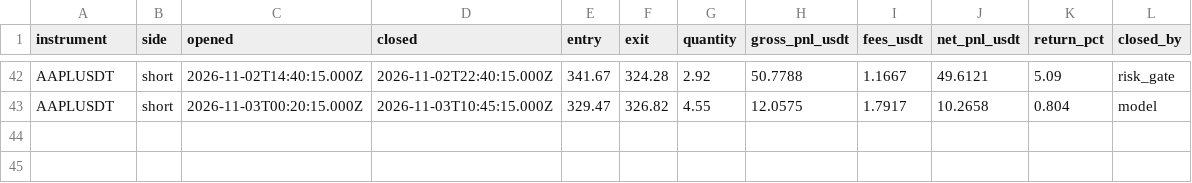
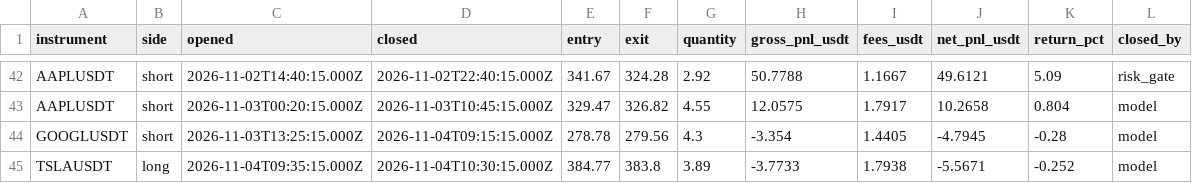
Before and after one commit to JohnboscoE/slimon, a CSV file: reports/round_trips.csv, drawn as a sheet; only a part is shown, gaps mark what is left out.

```diff
--- a/reports/round_trips.csv
+++ b/reports/round_trips.csv
@@ -43 +43,3 @@ AAPLUSDT,short,2026-11-02T14:40:15.000Z,2026-11-02T22:40:15.000Z,341.67,324.28,2
 AAPLUSDT,short,2026-11-03T00:20:15.000Z,2026-11-03T10:45:15.000Z,329.47,326.82,4.55,12.0575,1.7917,10.2658,0.804,model
+GOOGLUSDT,short,2026-11-03T13:25:15.000Z,2026-11-04T09:15:15.000Z,278.78,279.56,4.3,-3.354,1.4405,-4.7945,-0.28,model
+TSLAUSDT,long,2026-11-04T09:35:15.000Z,2026-11-04T10:30:15.000Z,384.77,383.8,3.89,-3.7733,1.7938,-5.5671,-0.252,model
```
Also changed, not shown: reports/paper_trades.csv, 4 other files.
